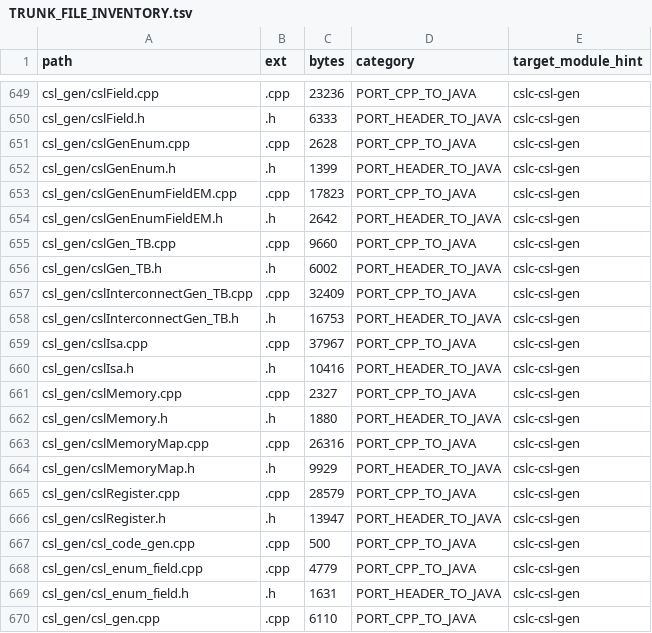
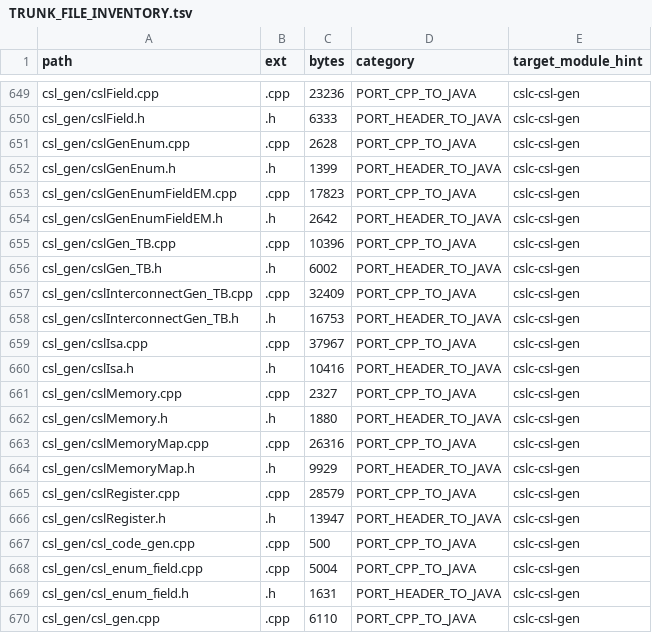
Before and after one commit to derekpappas/fpl, a TSV file: cslc-java/TRUNK_FILE_INVENTORY.tsv, drawn as a sheet; only a part is shown, gaps mark what is left out.

```diff
--- a/cslc-java/TRUNK_FILE_INVENTORY.tsv
+++ b/cslc-java/TRUNK_FILE_INVENTORY.tsv
@@ -654,3 +654,3 @@ csl_gen/cslGenEnumFieldEM.cpp	.cpp	17823	PORT_CPP_TO_JAVA	cslc-csl-gen
 csl_gen/cslGenEnumFieldEM.h	.h	2642	PORT_HEADER_TO_JAVA	cslc-csl-gen
-csl_gen/cslGen_TB.cpp	.cpp	9660	PORT_CPP_TO_JAVA	cslc-csl-gen
+csl_gen/cslGen_TB.cpp	.cpp	10396	PORT_CPP_TO_JAVA	cslc-csl-gen
 csl_gen/cslGen_TB.h	.h	6002	PORT_HEADER_TO_JAVA	cslc-csl-gen
@@ -667,3 +667,3 @@ csl_gen/cslRegister.h	.h	13947	PORT_HEADER_TO_JAVA	cslc-csl-gen
 csl_gen/csl_code_gen.cpp	.cpp	500	PORT_CPP_TO_JAVA	cslc-csl-gen
-csl_gen/csl_enum_field.cpp	.cpp	4779	PORT_CPP_TO_JAVA	cslc-csl-gen
+csl_gen/csl_enum_field.cpp	.cpp	5004	PORT_CPP_TO_JAVA	cslc-csl-gen
 csl_gen/csl_enum_field.h	.h	1631	PORT_HEADER_TO_JAVA	cslc-csl-gen
```
Also changed, not shown: 33 other files.
